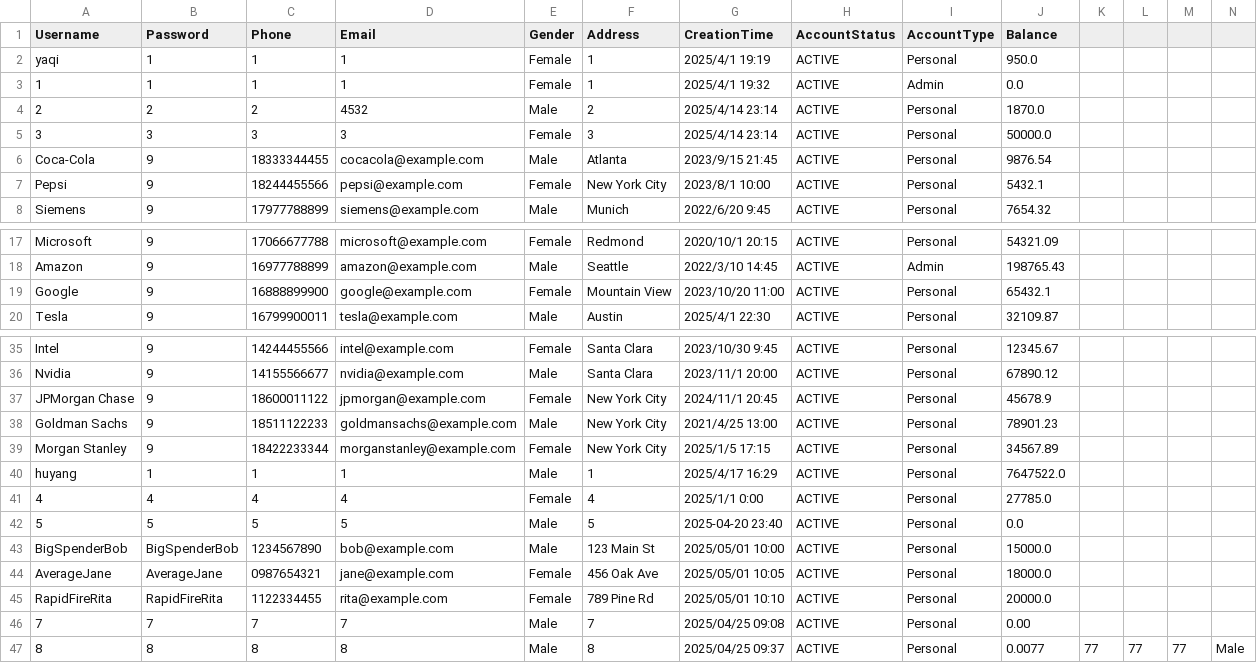
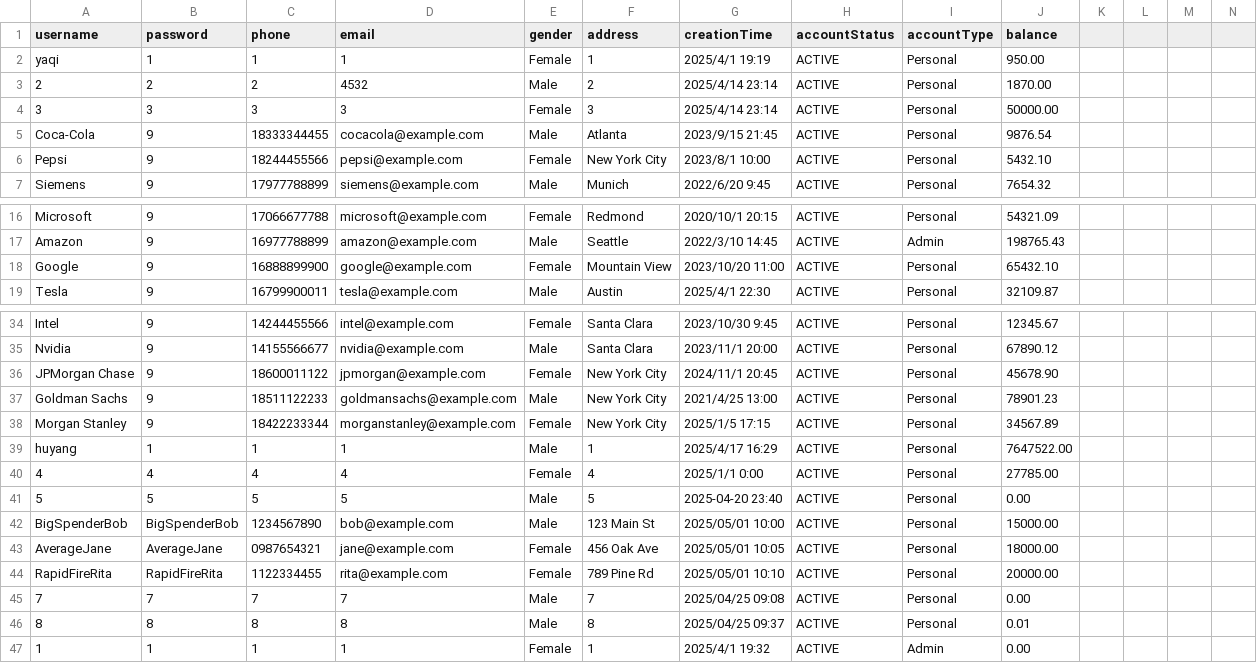
Before and after one commit to HuYang1145/SmartFinance, a CSV file: accounts.csv, drawn as a sheet; only a part is shown, gaps mark what is left out; removed rows and columns are numbered as before the commit, all else as after; rows hold the shown columns only; the diff covers the shown part only; the diff names each change by its address in the sheet, - before the commit and + after, or states it on an @@ line.

```diff
--- a/accounts.csv
+++ b/accounts.csv
-A1: Username
+A1: username
-B1: Password
+B1: password
-C1: Phone
+C1: phone
-D1: Email
+D1: email
-E1: Gender
+E1: gender
-F1: Address
+F1: address
-G1: CreationTime
+G1: creationTime
-H1: AccountStatus
+H1: accountStatus
-I1: AccountType
+I1: accountType
-J1: Balance
+J1: balance
-J2 (balance): 950.0
+J2 (balance): 950.00
-row 3: 1 | 1 | 1 | 1 | Female | 1 | 2025/4/1 19:32 | ACTIVE | Admin | 0.0
-J3 (balance): 1870.0
+J3 (balance): 1870.00
-J4 (balance): 50000.0
+J4 (balance): 50000.00
-J6 (balance): 5432.1
+J6 (balance): 5432.10
-J18 (balance): 65432.1
+J18 (balance): 65432.10
-J36 (balance): 45678.9
+J36 (balance): 45678.90
-J39 (balance): 7647522.0
+J39 (balance): 7647522.00
-J40 (balance): 27785.0
+J40 (balance): 27785.00
-J41 (balance): 0.0
+J41 (balance): 0.00
-J42 (balance): 15000.0
+J42 (balance): 15000.00
-J43 (balance): 18000.0
+J43 (balance): 18000.00
-J44 (balance): 20000.0
+J44 (balance): 20000.00
-J46 (balance): 0.0077
+J46 (balance): 0.01
-K46: 77
+K46: (empty)
-L46: 77
+L46: (empty)
-M46: 77
+M46: (empty)
-N46: Male
+N46: (empty)
+row 47: 1 | 1 | 1 | 1 | Female | 1 | 2025/4/1 19:32 | ACTIVE | Admin | 0.00
```
Also changed, not shown: 5 edited cells elsewhere in this file, 12 other files.
